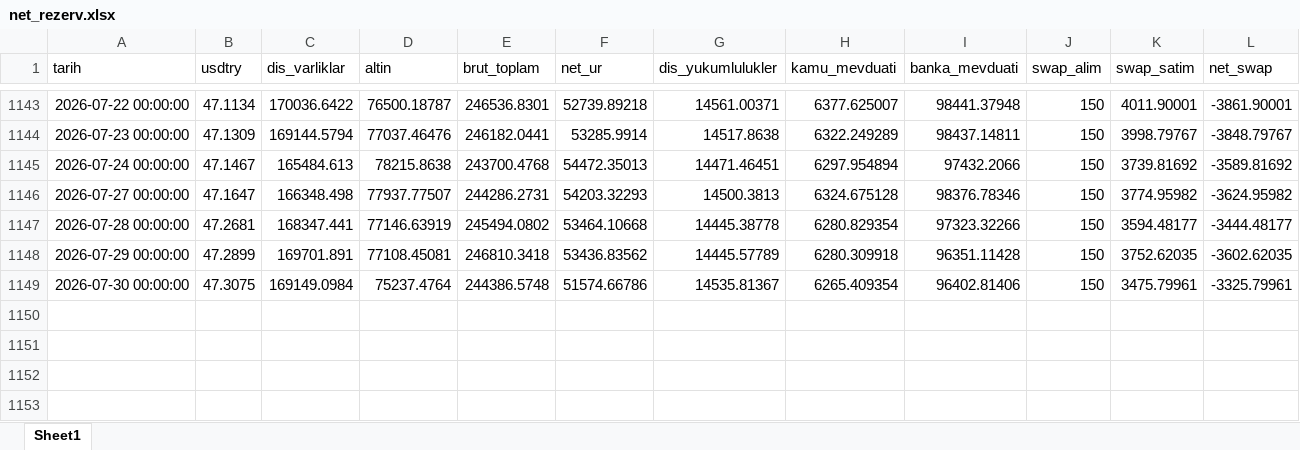
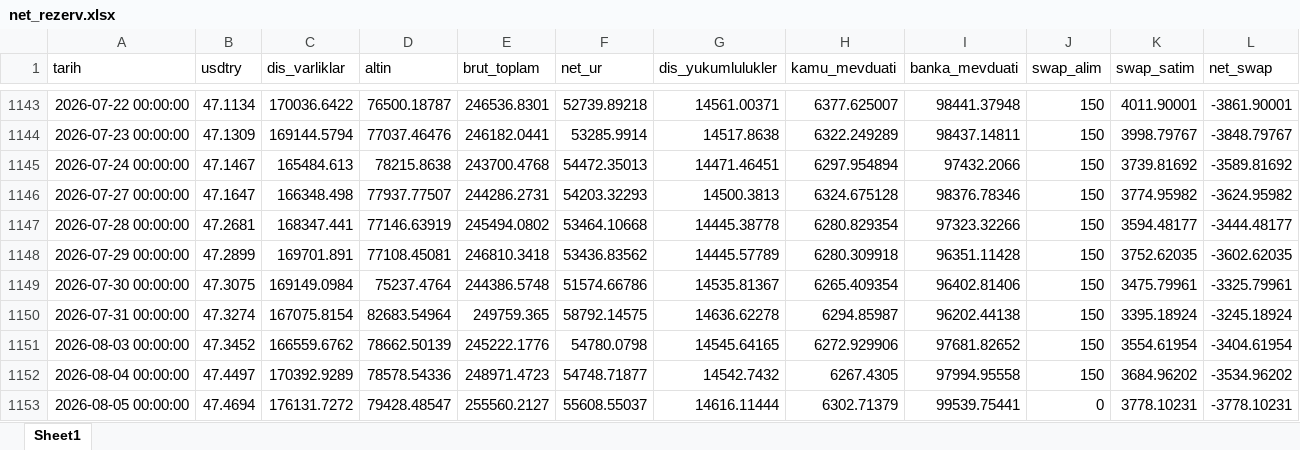
Before and after one commit to sabacanli/ekonomik-veriler-dashboard, an Excel workbook: net rezerv/net_rezerv.xlsx, sheet Sheet1, drawn as a sheet; only a part is shown, gaps mark what is left out; values as stored, in another font and other column widths than the file's, no borders; rows hold the shown columns only; the diff names each change by its address in the sheet, - before the commit and + after, or states it on an @@ line.

```diff
--- a/net rezerv/net_rezerv.xlsx (sheet Sheet1)
+++ b/net rezerv/net_rezerv.xlsx (sheet Sheet1)
+row 1150: 2026-07-31 00:00:00 | 47.3274 | 167075.8154 | 82683.54964 | 249759.365 | 58792.14575 | 14636.62278 | 6294.85987 | 96202.44138 | 150 | 3395.18924 | -3245.18924
+row 1151: 2026-08-03 00:00:00 | 47.3452 | 166559.6762 | 78662.50139 | 245222.1776 | 54780.0798 | 14545.64165 | 6272.929906 | 97681.82652 | 150 | 3554.61954 | -3404.61954
+row 1152: 2026-08-04 00:00:00 | 47.4497 | 170392.9289 | 78578.54336 | 248971.4723 | 54748.71877 | 14542.7432 | 6267.4305 | 97994.95558 | 150 | 3684.96202 | -3534.96202
+row 1153: 2026-08-05 00:00:00 | 47.4694 | 176131.7272 | 79428.48547 | 255560.2127 | 55608.55037 | 14616.11444 | 6302.71379 | 99539.75441 | 0 | 3778.10231 | -3778.10231
```
Also changed, not shown: enflasyon/enflasyon.xlsx, kredi mevduat/kredi_mevduat.xlsx, 31 other files.
